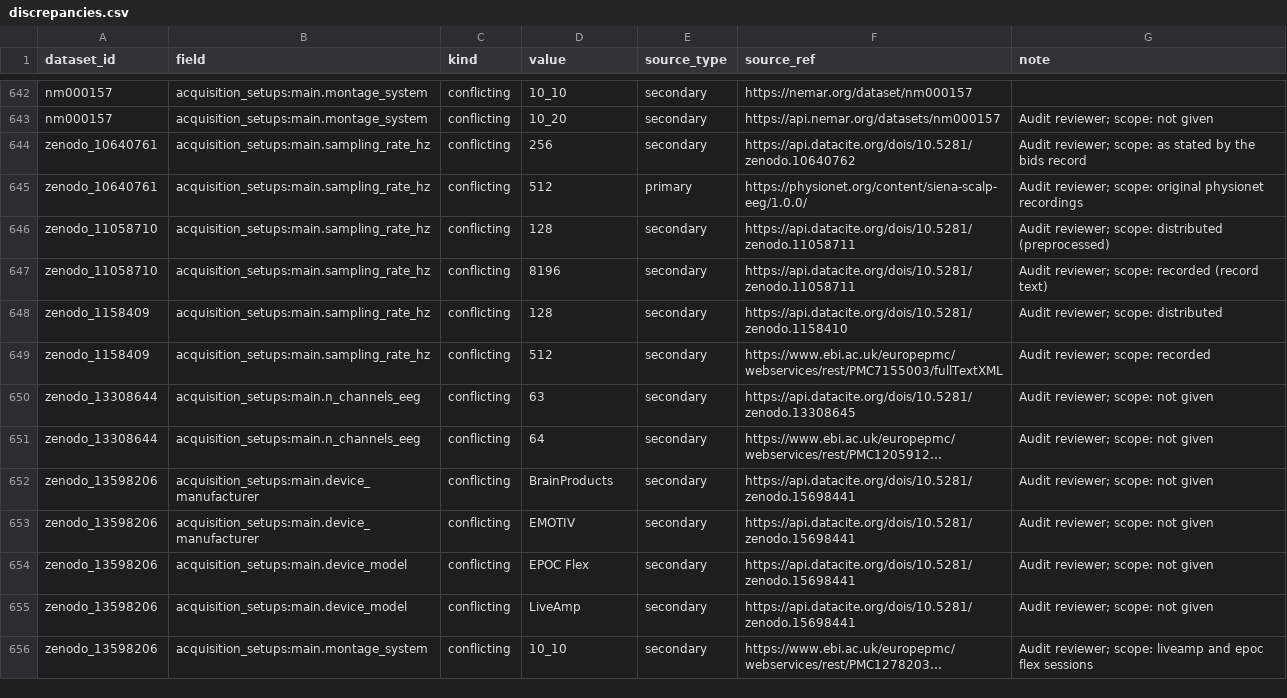
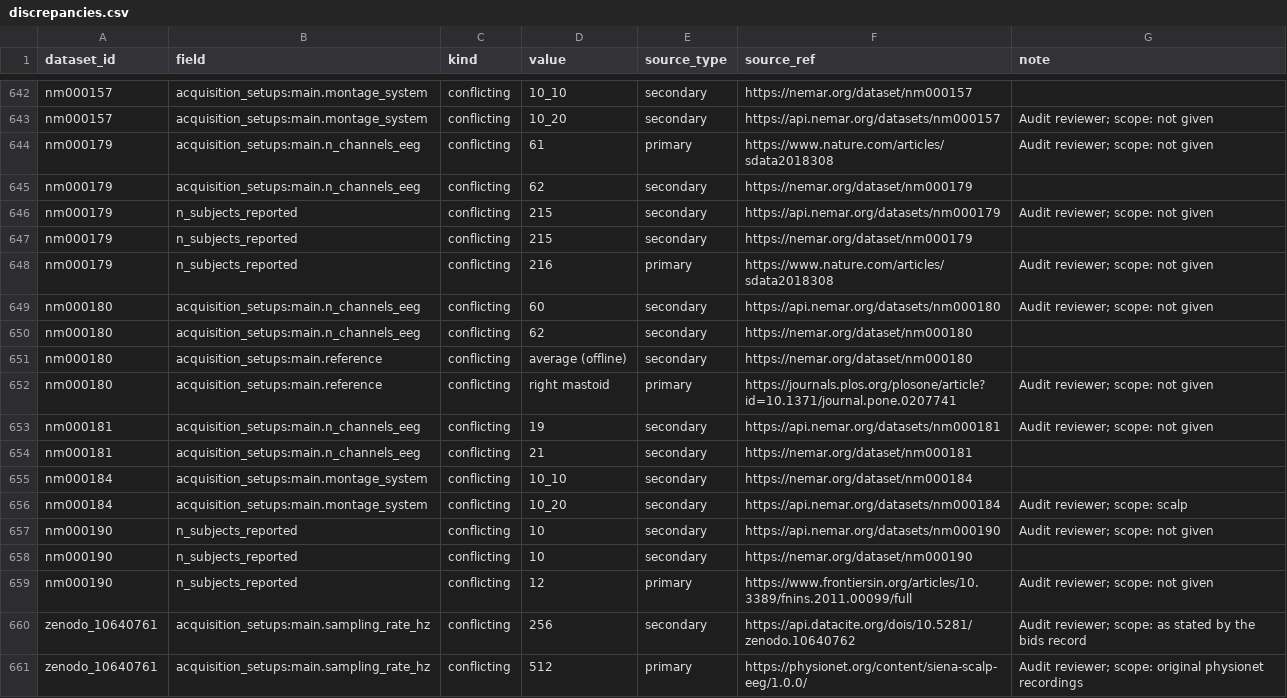
Before and after one commit to itoten/eeg_dataset_db, a CSV file: views/discrepancies.csv, drawn as a sheet; only a part is shown, gaps mark what is left out; the shorter side is filled out with more unchanged rows; long unchanged cells end in …; the diff names each change by its address in the sheet, - before the commit and + after, or states it on an @@ line.

```diff
--- a/views/discrepancies.csv
+++ b/views/discrepancies.csv
+row 644: nm000179 | acquisition_setups:main.n_channels_eeg | conflicting | 61 | primary | https://www.nature.com/articles/sdata2018308 | Audit reviewer; scope: not given
+row 645: nm000179 | acquisition_setups:main.n_channels_eeg | conflicting | 62 | secondary | https://nemar.org/dataset/nm000179
+row 646: nm000179 | n_subjects_reported | conflicting | 215 | secondary | https://api.nemar.org/datasets/nm000179 | Audit reviewer; scope: not given
+row 647: nm000179 | n_subjects_reported | conflicting | 215 | secondary | https://nemar.org/dataset/nm000179
+row 648: nm000179 | n_subjects_reported | conflicting | 216 | primary | https://www.nature.com/articles/sdata2018308 | Audit reviewer; scope: not given
+row 649: nm000180 | acquisition_setups:main.n_channels_eeg | conflicting | 60 | secondary | https://api.nemar.org/datasets/nm000180 | Audit reviewer; scope: not given
+row 650: nm000180 | acquisition_setups:main.n_channels_eeg | conflicting | 62 | secondary | https://nemar.org/dataset/nm000180
+row 651: nm000180 | acquisition_setups:main.reference | conflicting | average (offline) | secondary | https://nemar.org/dataset/nm000180
+row 652: nm000180 | acquisition_setups:main.reference | conflicting | right mastoid | primary | https://journals.plos.org/plosone/article?id=10.1371/journal.pone.0207741 | Audit reviewer; scope: not given
+row 653: nm000181 | acquisition_setups:main.n_channels_eeg | conflicting | 19 | secondary | https://api.nemar.org/datasets/nm000181 | Audit reviewer; scope: not given
+row 654: nm000181 | acquisition_setups:main.n_channels_eeg | conflicting | 21 | secondary | https://nemar.org/dataset/nm000181
+row 655: nm000184 | acquisition_setups:main.montage_system | conflicting | 10_10 | secondary | https://nemar.org/dataset/nm000184
+row 656: nm000184 | acquisition_setups:main.montage_system | conflicting | 10_20 | secondary | https://api.nemar.org/datasets/nm000184 | Audit reviewer; scope: scalp
+row 657: nm000190 | n_subjects_reported | conflicting | 10 | secondary | https://api.nemar.org/datasets/nm000190 | Audit reviewer; scope: not given
+row 658: nm000190 | n_subjects_reported | conflicting | 10 | secondary | https://nemar.org/dataset/nm000190
+row 659: nm000190 | n_subjects_reported | conflicting | 12 | primary | https://www.frontiersin.org/articles/10.3389/fnins.2011.00099/full | Audit reviewer; scope: not given
```
Also changed, not shown: data/annotations.csv, data/dataset_sources.csv, 10 other files.
